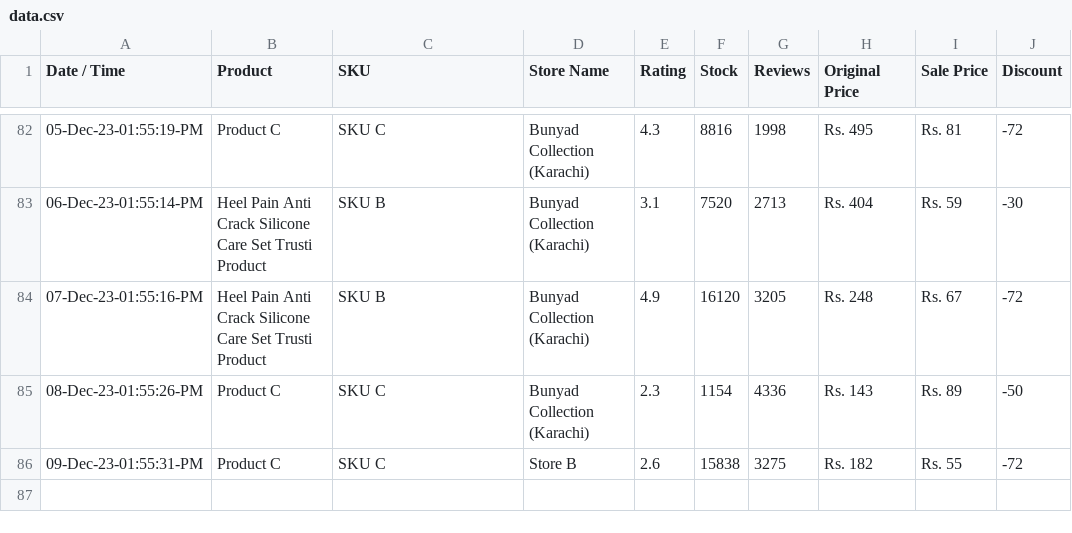
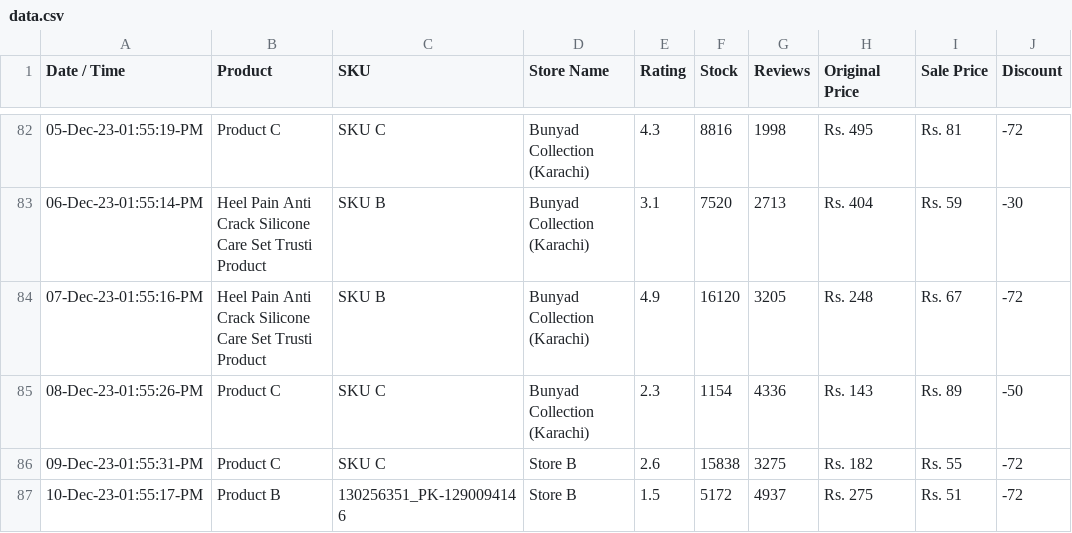
Before and after one commit to shafqatjan/amp-actionable-emails, a CSV file: data.csv, drawn as a sheet; only a part is shown, gaps mark what is left out.

Commit message:
10-Dec-23-01:55:17:PM

```diff
--- a/data.csv
+++ b/data.csv
@@ -86 +86,2 @@ Date / Time,Product,SKU,Store Name,Rating,Stock,Reviews,Original Price,Sale Pric
 09-Dec-23-01:55:31-PM,Product C,SKU C,Store B,2.6,15838,3275,Rs. 182,Rs. 55,-72
+10-Dec-23-01:55:17-PM,Product B,130256351_PK-1290094146,Store B,1.5,5172,4937,Rs. 275,Rs. 51,-72
```
